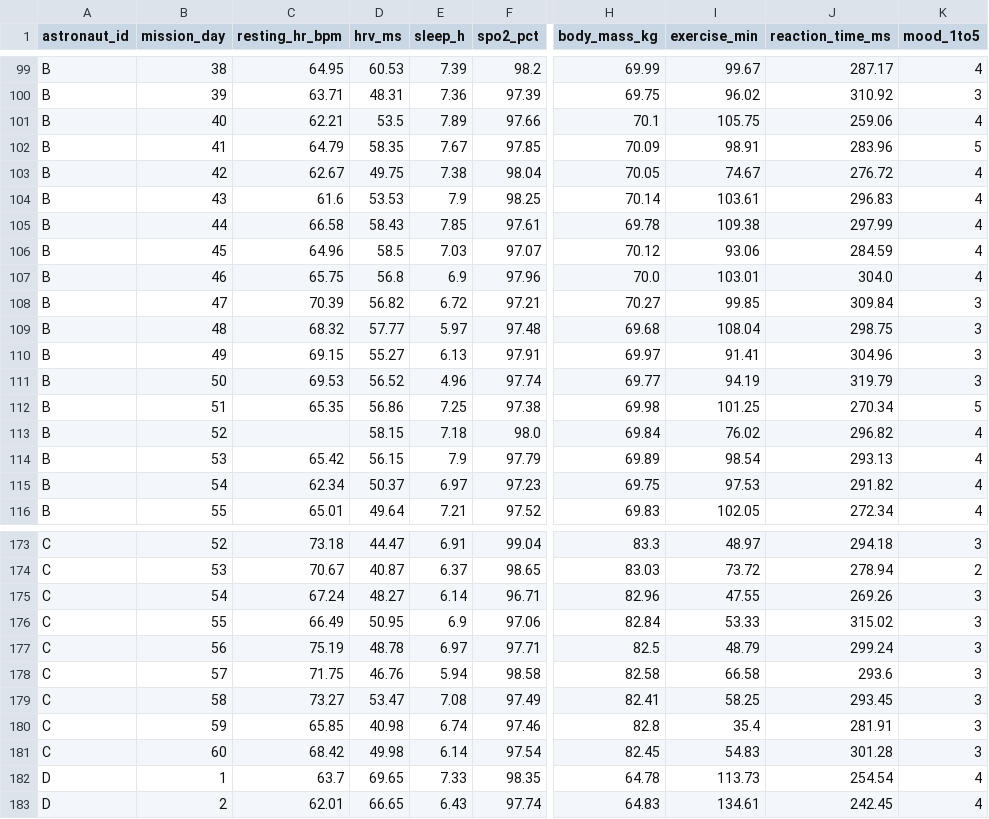
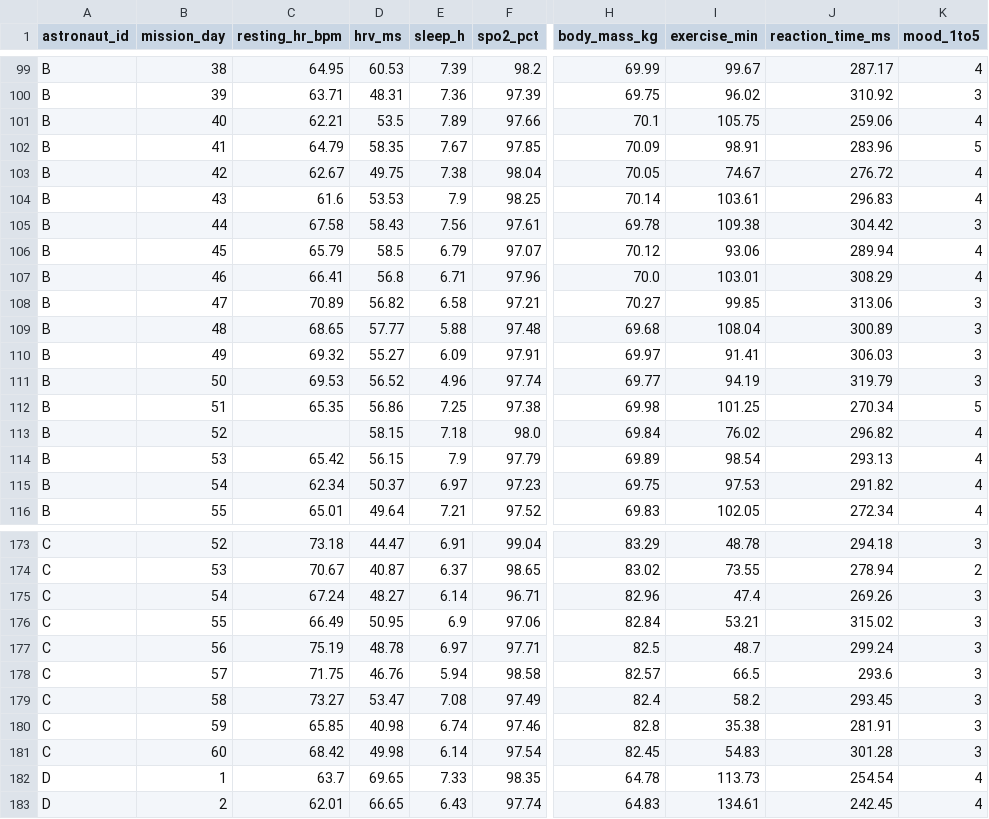
Before and after one commit to NeeleshKarthikeyan/nasa-space-apps-health-monitoring, a CSV file: data/raw/crew_daily_raw.csv, drawn as a sheet; only a part is shown, gaps mark what is left out; the diff covers the shown part only; the diff names each change by its address in the sheet, - before the commit and + after, or states it on an @@ line.

```diff
--- a/data/raw/crew_daily_raw.csv
+++ b/data/raw/crew_daily_raw.csv
-C105 (resting_hr_bpm): 66.58
+C105 (resting_hr_bpm): 67.58
-E105 (sleep_h): 7.85
+E105 (sleep_h): 7.56
-J105 (reaction_time_ms): 297.99
+J105 (reaction_time_ms): 304.42
-K105 (mood_1to5): 4
+K105 (mood_1to5): 3
-C106 (resting_hr_bpm): 64.96
+C106 (resting_hr_bpm): 65.79
-E106 (sleep_h): 7.03
+E106 (sleep_h): 6.79
-J106 (reaction_time_ms): 284.59
+J106 (reaction_time_ms): 289.94
-C107 (resting_hr_bpm): 65.75
+C107 (resting_hr_bpm): 66.41
-E107 (sleep_h): 6.9
+E107 (sleep_h): 6.71
-J107 (reaction_time_ms): 304.0
+J107 (reaction_time_ms): 308.29
-C108 (resting_hr_bpm): 70.39
+C108 (resting_hr_bpm): 70.89
-E108 (sleep_h): 6.72
+E108 (sleep_h): 6.58
-J108 (reaction_time_ms): 309.84
+J108 (reaction_time_ms): 313.06
-C109 (resting_hr_bpm): 68.32
+C109 (resting_hr_bpm): 68.65
-E109 (sleep_h): 5.97
+E109 (sleep_h): 5.88
-J109 (reaction_time_ms): 298.75
+J109 (reaction_time_ms): 300.89
-C110 (resting_hr_bpm): 69.15
+C110 (resting_hr_bpm): 69.32
-E110 (sleep_h): 6.13
+E110 (sleep_h): 6.09
-J110 (reaction_time_ms): 304.96
+J110 (reaction_time_ms): 306.03
-H173 (body_mass_kg): 83.3
+H173 (body_mass_kg): 83.29
-I173 (exercise_min): 48.97
+I173 (exercise_min): 48.78
-H174 (body_mass_kg): 83.03
+H174 (body_mass_kg): 83.02
-I174 (exercise_min): 73.72
+I174 (exercise_min): 73.55
-I175 (exercise_min): 47.55
+I175 (exercise_min): 47.4
-I176 (exercise_min): 53.33
+I176 (exercise_min): 53.21
-I177 (exercise_min): 48.79
+I177 (exercise_min): 48.7
-H178 (body_mass_kg): 82.58
+H178 (body_mass_kg): 82.57
-I178 (exercise_min): 66.58
+I178 (exercise_min): 66.5
-H179 (body_mass_kg): 82.41
+H179 (body_mass_kg): 82.4
-I179 (exercise_min): 58.25
+I179 (exercise_min): 58.2
-I180 (exercise_min): 35.4
+I180 (exercise_min): 35.38
```
Also changed, not shown: 95 edited cells elsewhere in this file, data/processed/crew_daily.csv, 4 other files.
